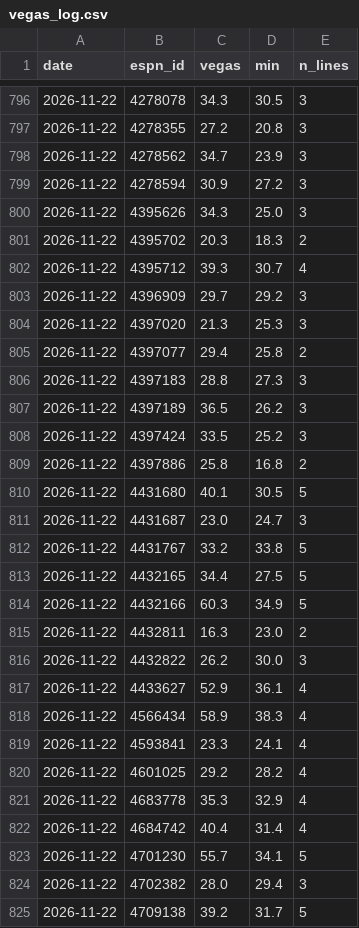
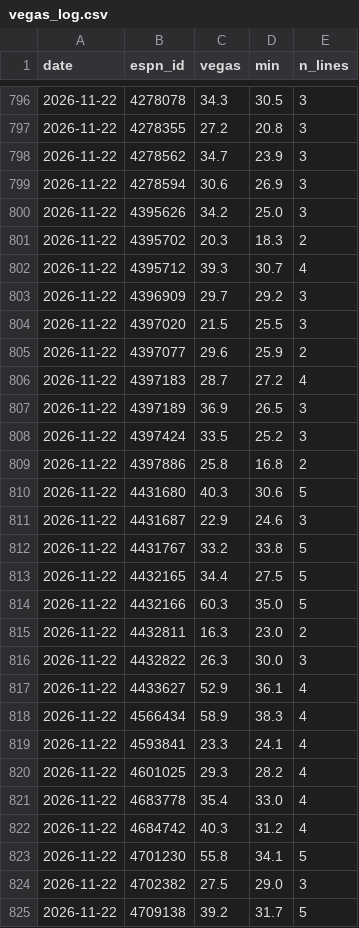
Before and after one commit to pitchafwa/delegation-hub, a CSV file: dashboard/vegas_log.csv, drawn as a sheet; only a part is shown, gaps mark what is left out; the diff covers the shown part only.

```diff
--- a/dashboard/vegas_log.csv
+++ b/dashboard/vegas_log.csv
@@ -798,4 +798,4 @@ date,espn_id,vegas,min,n_lines
 2026-11-22,4278562,34.7,23.9,3
-2026-11-22,4278594,30.9,27.2,3
-2026-11-22,4395626,34.3,25.0,3
+2026-11-22,4278594,30.6,26.9,3
+2026-11-22,4395626,34.2,25.0,3
 2026-11-22,4395702,20.3,18.3,2
@@ -803,15 +803,15 @@ date,espn_id,vegas,min,n_lines
 2026-11-22,4396909,29.7,29.2,3
-2026-11-22,4397020,21.3,25.3,3
-2026-11-22,4397077,29.4,25.8,2
-2026-11-22,4397183,28.8,27.3,3
-2026-11-22,4397189,36.5,26.2,3
+2026-11-22,4397020,21.5,25.5,3
+2026-11-22,4397077,29.6,25.9,2
+2026-11-22,4397183,28.7,27.2,4
+2026-11-22,4397189,36.9,26.5,3
 2026-11-22,4397424,33.5,25.2,3
 2026-11-22,4397886,25.8,16.8,2
-2026-11-22,4431680,40.1,30.5,5
-2026-11-22,4431687,23.0,24.7,3
+2026-11-22,4431680,40.3,30.6,5
+2026-11-22,4431687,22.9,24.6,3
 2026-11-22,4431767,33.2,33.8,5
 2026-11-22,4432165,34.4,27.5,5
-2026-11-22,4432166,60.3,34.9,5
+2026-11-22,4432166,60.3,35.0,5
 2026-11-22,4432811,16.3,23.0,2
-2026-11-22,4432822,26.2,30.0,3
+2026-11-22,4432822,26.3,30.0,3
 2026-11-22,4433627,52.9,36.1,4
@@ -819,7 +819,7 @@ date,espn_id,vegas,min,n_lines
 2026-11-22,4593841,23.3,24.1,4
-2026-11-22,4601025,29.2,28.2,4
-2026-11-22,4683778,35.3,32.9,4
-2026-11-22,4684742,40.4,31.4,4
-2026-11-22,4701230,55.7,34.1,5
-2026-11-22,4702382,28.0,29.4,3
+2026-11-22,4601025,29.3,28.2,4
+2026-11-22,4683778,35.4,33.0,4
+2026-11-22,4684742,40.3,31.2,4
+2026-11-22,4701230,55.8,34.1,5
+2026-11-22,4702382,27.5,29.0,3
 2026-11-22,4709138,39.2,31.7,5
```
Also changed, not shown: 36 edited cells elsewhere in this file, 16 other files.
